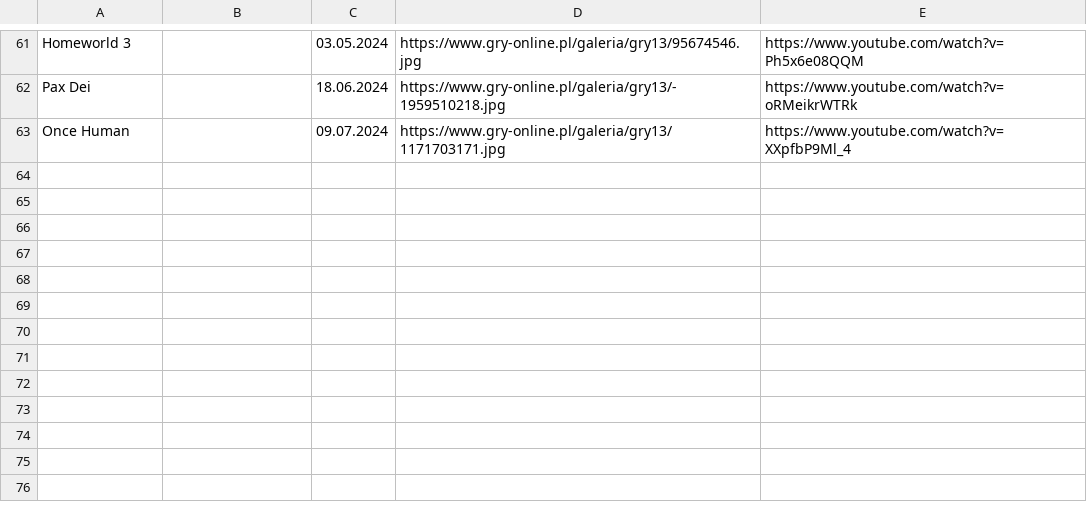
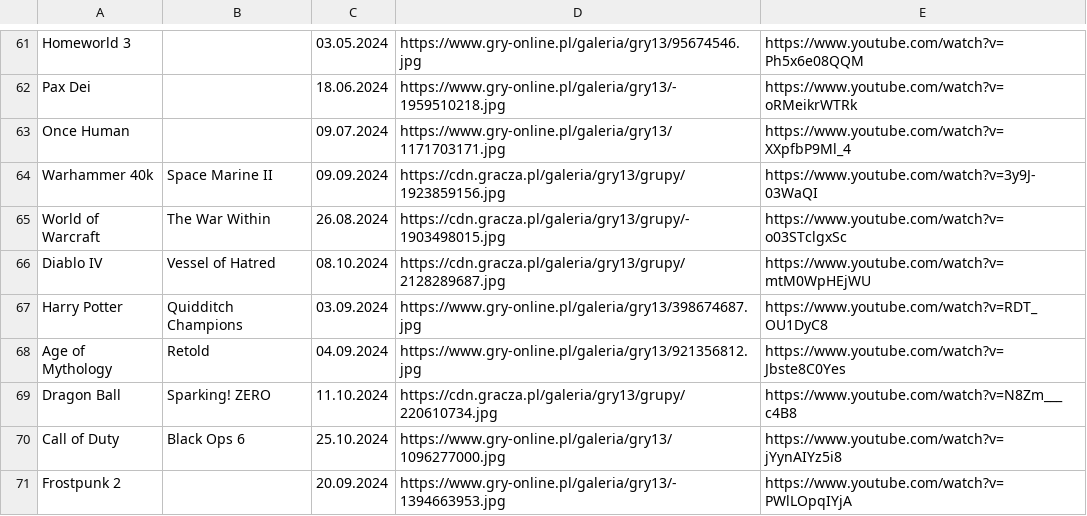
Before and after one commit to CptShooter/Timeline, a CSV file: data/old.csv, drawn as a sheet; only a part is shown, gaps mark what is left out; the diff names each change by its address in the sheet, - before the commit and + after, or states it on an @@ line.

```diff
--- a/data/old.csv
+++ b/data/old.csv
+row 64: Warhammer 40k | Space Marine II | 09.09.2024 | https://cdn.gracza.pl/galeria/gry13/grupy/1923859156.jpg | https://www.youtube.com/watch?v=3y9J-03WaQI
+row 65: World of Warcraft | The War Within | 26.08.2024 | https://cdn.gracza.pl/galeria/gry13/grupy/-1903498015.jpg | https://www.youtube.com/watch?v=o03STclgxSc
+row 66: Diablo IV | Vessel of Hatred | 08.10.2024 | https://cdn.gracza.pl/galeria/gry13/grupy/2128289687.jpg | https://www.youtube.com/watch?v=mtM0WpHEjWU
+row 67: Harry Potter | Quidditch Champions | 03.09.2024 | https://www.gry-online.pl/galeria/gry13/398674687.jpg | https://www.youtube.com/watch?v=RDT_OU1DyC8
+row 68: Age of Mythology | Retold | 04.09.2024 | https://www.gry-online.pl/galeria/gry13/921356812.jpg | https://www.youtube.com/watch?v=Jbste8C0Yes
+row 69: Dragon Ball | Sparking! ZERO | 11.10.2024 | https://cdn.gracza.pl/galeria/gry13/grupy/220610734.jpg | https://www.youtube.com/watch?v=N8Zm___c4B8
+row 70: Call of Duty | Black Ops 6 | 25.10.2024 | https://www.gry-online.pl/galeria/gry13/1096277000.jpg | https://www.youtube.com/watch?v=jYynAIYz5i8
+row 71: Frostpunk 2 |  | 20.09.2024 | https://www.gry-online.pl/galeria/gry13/-1394663953.jpg | https://www.youtube.com/watch?v=PWlLOpqIYjA
```
Also changed, not shown: data/games.csv.
